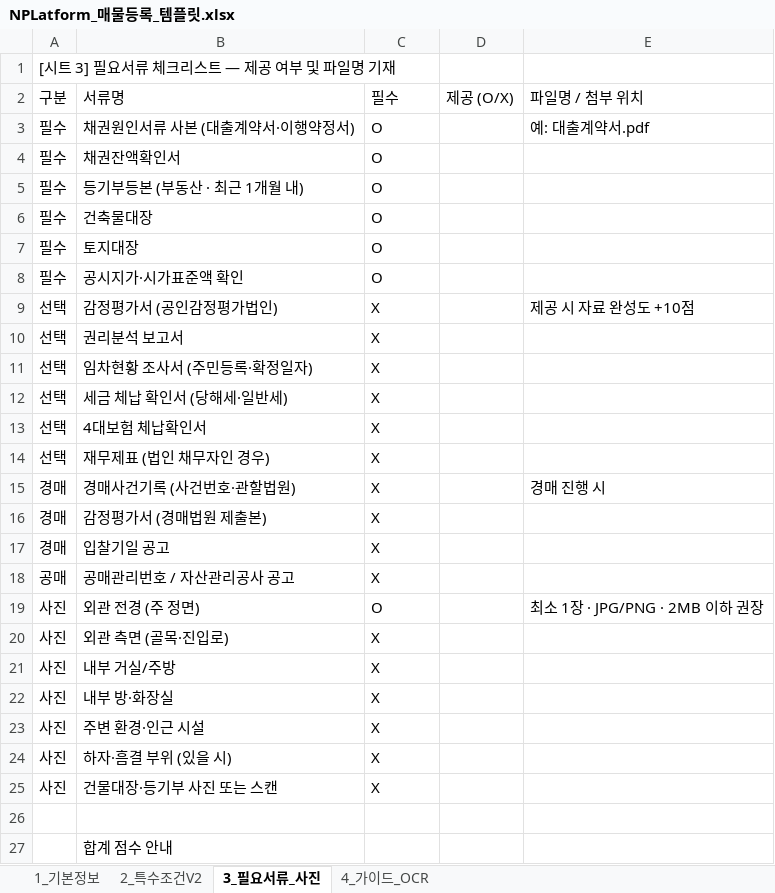
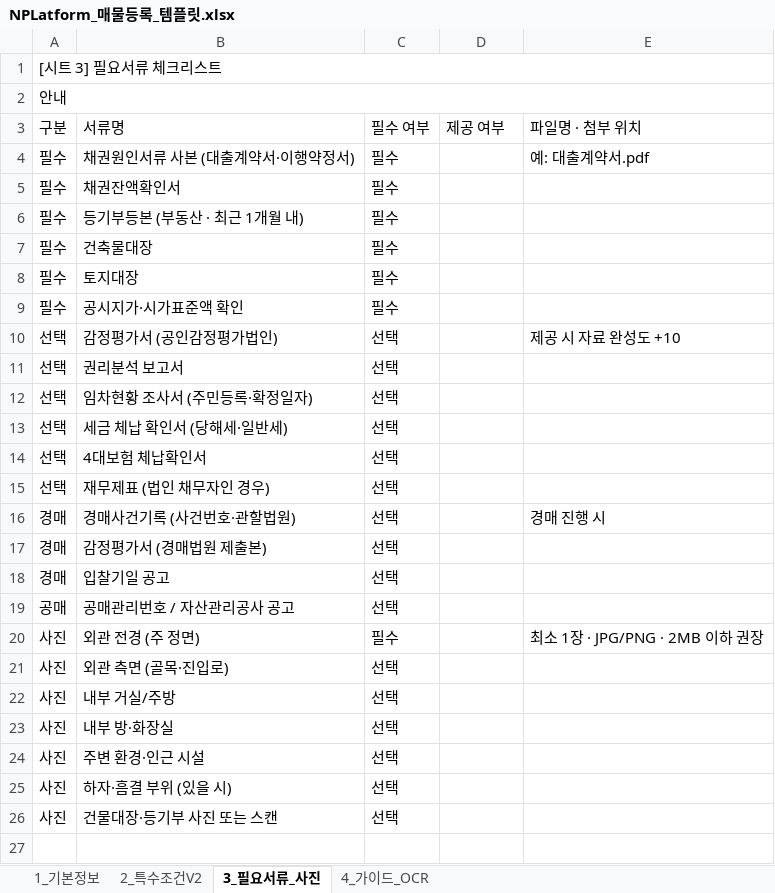
Before and after one commit to kihyuneric/nplatform, an Excel workbook: public/templates/NPLatform_매물등록_템플릿.xlsx, sheet 3_필요서류_사진, drawn as a sheet; only a part is shown; values as stored, in another font and other column widths than the file's, no cell formats; removed rows and columns are numbered as before the commit, all else as after; the diff covers the shown part only; the diff names each change by its address in the sheet, - before the commit and + after, or states it on an @@ line.

```diff
--- a/public/templates/NPLatform_매물등록_템플릿.xlsx (sheet 3_필요서류_사진)
+++ b/public/templates/NPLatform_매물등록_템플릿.xlsx (sheet 3_필요서류_사진)
-A1 (구분): [시트 3] 필요서류 체크리스트 — 제공 여부 및 파일명 기재
+A1 (구분): [시트 3] 필요서류 체크리스트
+A1:E1 merged
+row 2: 안내
-C3: 필수
+C3: 필수 여부
-D3: 제공 (O/X)
+D3: 제공 여부
-E3: 파일명 / 첨부 위치
+E3: 파일명 · 첨부 위치
-C4:C9 (필수 여부): O
+C4:C9 (필수 여부): 필수
-C10:C19 (필수 여부): X
+C10:C19 (필수 여부): 선택
-E10 (파일명 · 첨부 위치): 제공 시 자료 완성도 +10점
+E10 (파일명 · 첨부 위치): 제공 시 자료 완성도 +10
-C20 (필수 여부): O
+C20 (필수 여부): 필수
-C21:C26 (필수 여부): X
+C21:C26 (필수 여부): 선택
-row 26: (empty)
-row 27:  | 합계 점수 안내
```
Also changed, not shown: 1 removed row elsewhere in this sheet, sheet 1_기본정보, sheet 4_가이드_OCR, sheet 2_특수조건V2, cell formats, 4 other files.
